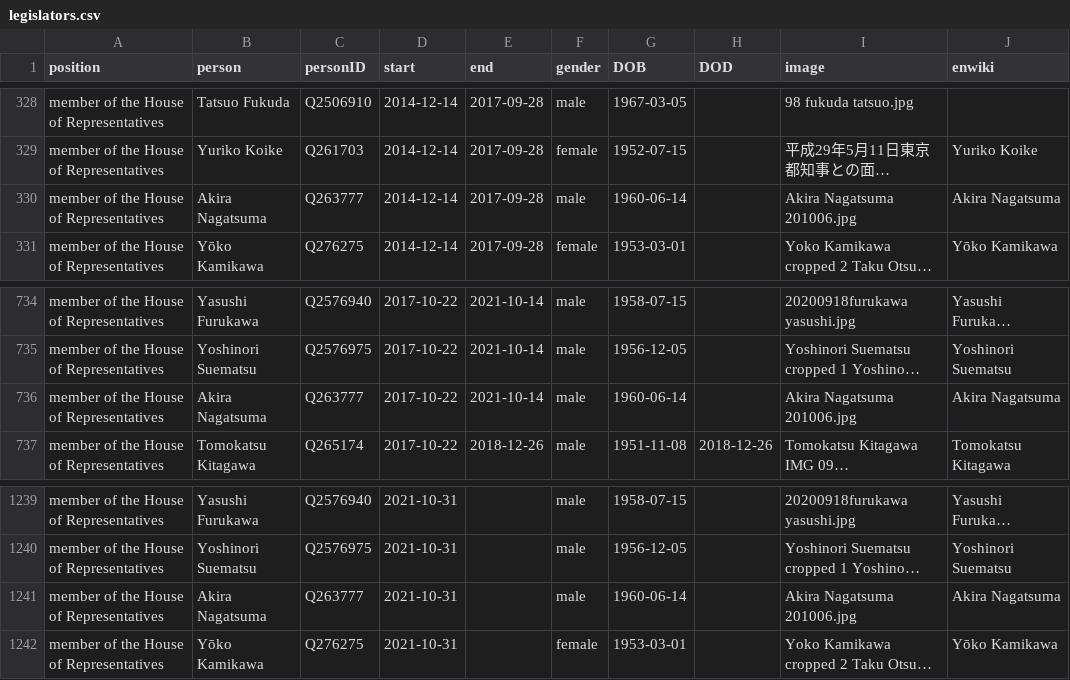
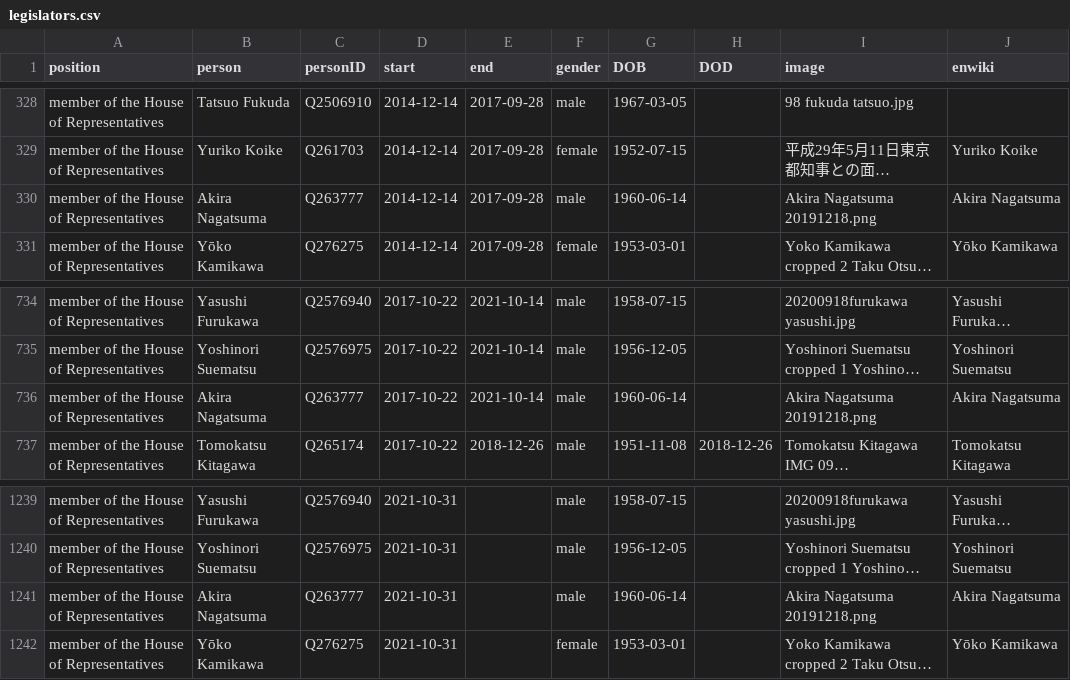
Before and after one commit to every-politician-scrapers/japan-ministers, a CSV file: html/legislators.csv, drawn as a sheet; only a part is shown, gaps mark what is left out; long unchanged cells end in …; the diff names each change by its address in the sheet, - before the commit and + after, or states it on an @@ line.

```diff
--- a/html/legislators.csv
+++ b/html/legislators.csv
-I330 (image): Akira Nagatsuma 201006.jpg
+I330 (image): Akira Nagatsuma 20191218.png
-I736 (image): Akira Nagatsuma 201006.jpg
+I736 (image): Akira Nagatsuma 20191218.png
-I1241 (image): Akira Nagatsuma 201006.jpg
+I1241 (image): Akira Nagatsuma 20191218.png
```
Also changed, not shown: html/family.csv, html/holders21.csv.
